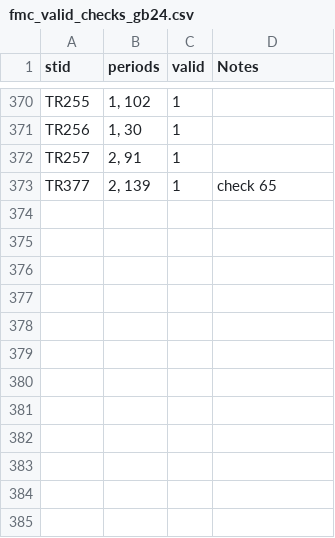
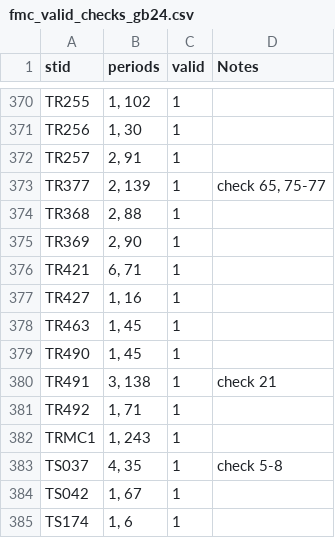
Before and after one commit to jh-206/fmc_data, a CSV file: data/fmc_valid_checks_gb24.csv, drawn as a sheet; only a part is shown, gaps mark what is left out.

Commit message:
manual gb

```diff
--- a/data/fmc_valid_checks_gb24.csv
+++ b/data/fmc_valid_checks_gb24.csv
@@ -372,2 +372,14 @@ TR256,"1, 30",1,
 TR257,"2, 91",1,
-TR377,"2, 139",1,check 65
+TR377,"2, 139",1,"check 65, 75-77"
+TR368,"2, 88",1,
+TR369,"2, 90",1,
+TR421,"6, 71",1,
+TR427,"1, 16",1,
+TR463,"1, 45",1,
+TR490,"1, 45",1,
+TR491,"3, 138",1,check 21
+TR492,"1, 71",1,
+TRMC1,"1, 243",1,
+TS037,"4, 35",1,check 5-8
+TS042,"1, 67",1,
+TS174,"1, 6",1,
```
